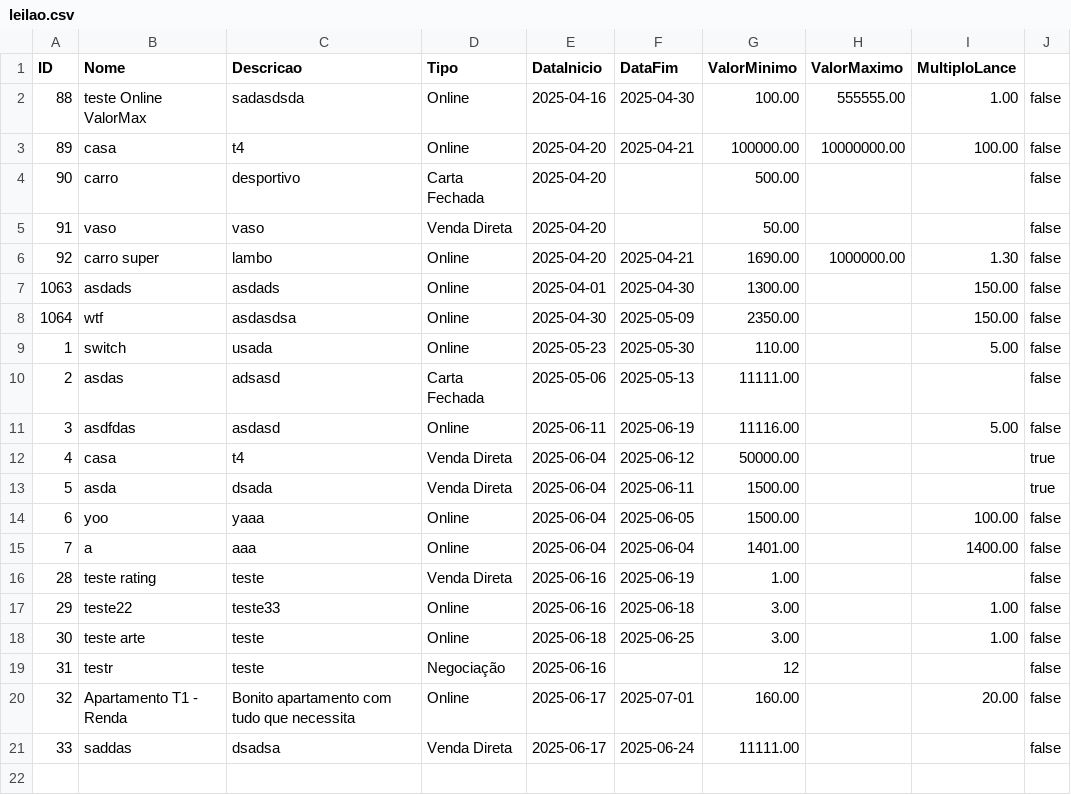
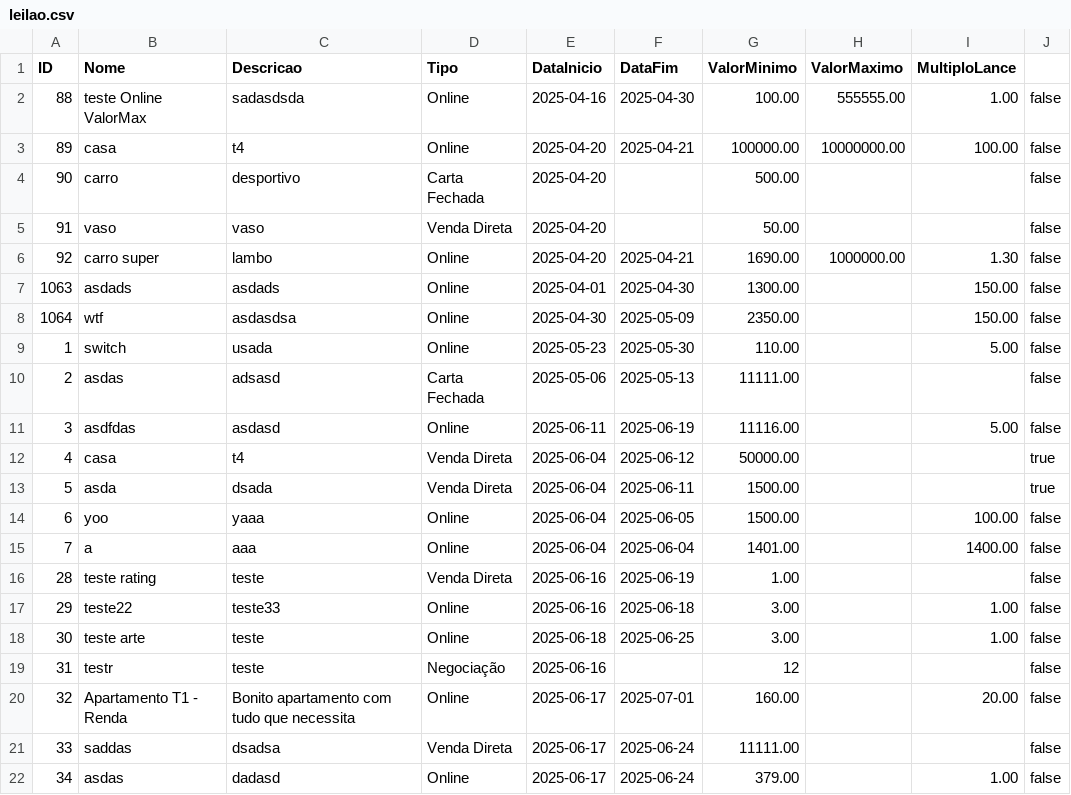
Before and after one commit to pedropinto25/LP2, a CSV file: LP2/src/main/java/com/lp2/lp2/Util/leilao.csv, drawn as a sheet; the diff names each change by its address in the sheet, - before the commit and + after, or states it on an @@ line.

```diff
--- a/LP2/src/main/java/com/lp2/lp2/Util/leilao.csv
+++ b/LP2/src/main/java/com/lp2/lp2/Util/leilao.csv
+row 22: 34 | asdas | dadasd | Online | 2025-06-17 | 2025-06-24 | 379.00 |  | 1.00 | false
```
Also changed, not shown: 6 other files.
